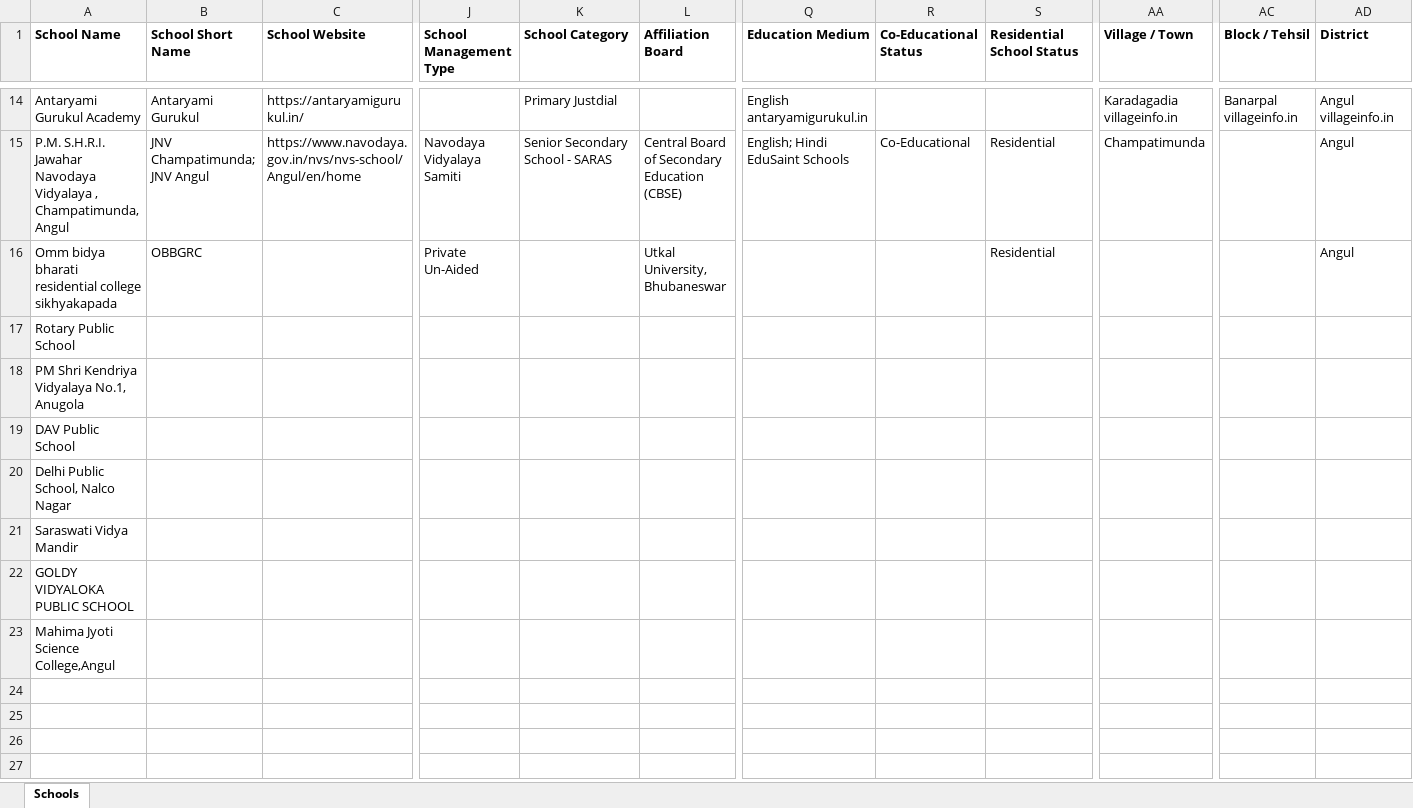
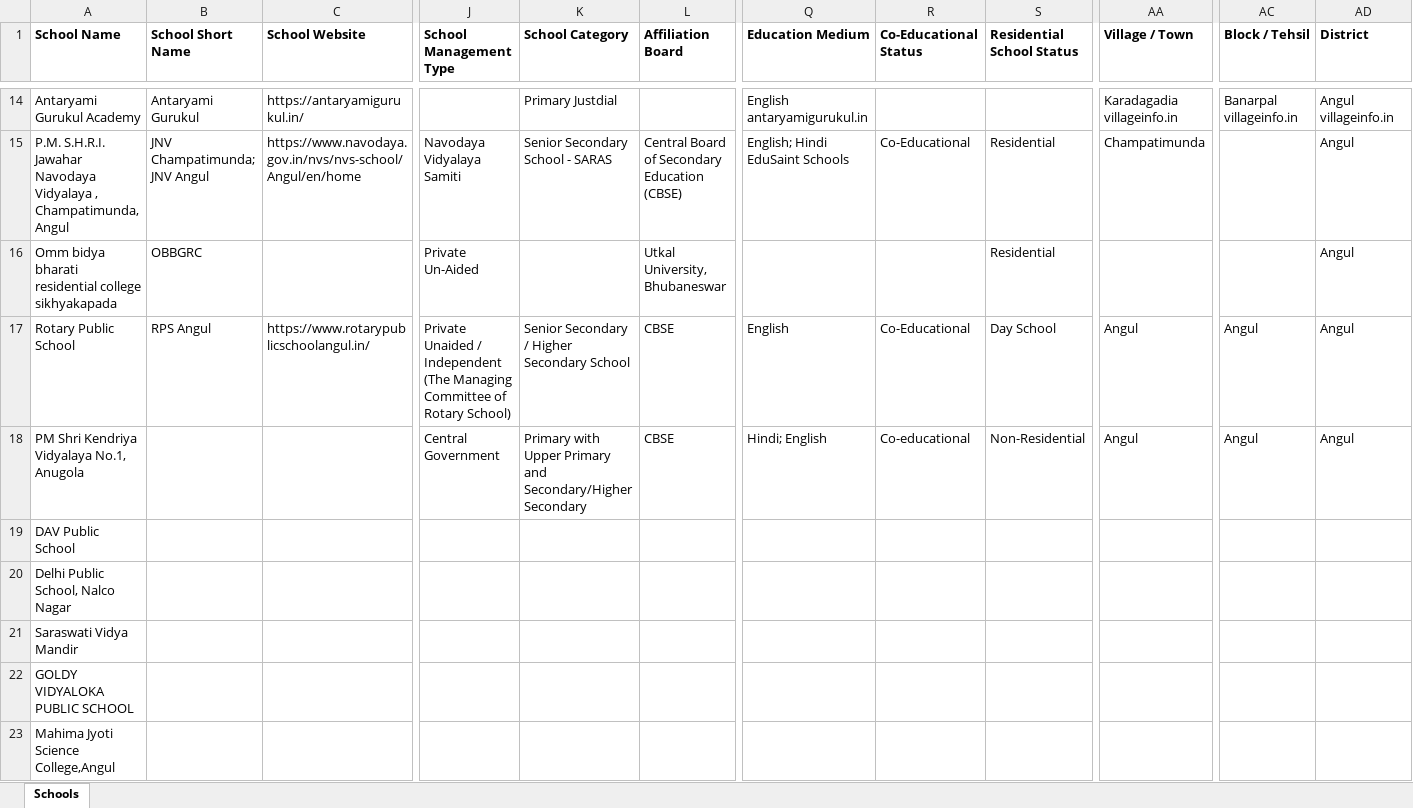
Before and after one commit to anandsagar6/School_Data_Scraper, an Excel workbook: Temp_Data/Odisha_Angul_temporary_schools.xlsx, sheet Schools, drawn as a sheet; only a part is shown, gaps mark what is left out; values as stored, in another font and other column widths than the file's, no borders; the diff covers the shown part only; the diff names each change by its address in the sheet, - before the commit and + after, or states it on an @@ line.

```diff
--- a/Temp_Data/Odisha_Angul_temporary_schools.xlsx (sheet Schools)
+++ b/Temp_Data/Odisha_Angul_temporary_schools.xlsx (sheet Schools)
-B17 (School Short Name): (empty)
+B17 (School Short Name): RPS Angul
-C17 (School Website): (empty)
+C17 (School Website): https://www.rotarypublicschoolangul.in/
-J17 (School Management Type): (empty)
+J17 (School Management Type): Private Unaided / Independent (The Managing Committee of Rotary School)
-K17 (School Category): (empty)
+K17 (School Category): Senior Secondary / Higher Secondary School
-L17:L18 (Affiliation Board): (empty)
+L17:L18 (Affiliation Board): CBSE
-Q17 (Education Medium): (empty)
+Q17 (Education Medium): English
-R17 (Co-Educational Status): (empty)
+R17 (Co-Educational Status): Co-Educational
-S17 (Residential School Status): (empty)
+S17 (Residential School Status): Day School
-AA17:AA18 (Village / Town): (empty)
+AA17:AA18 (Village / Town): Angul
-AC17:AC18 (Block / Tehsil): (empty)
+AC17:AC18 (Block / Tehsil): Angul
-AD17:AD18 (District): (empty)
+AD17:AD18 (District): Angul
-J18 (School Management Type): (empty)
+J18 (School Management Type): Central Government
-K18 (School Category): (empty)
+K18 (School Category): Primary with Upper Primary and Secondary/Higher Secondary
-Q18 (Education Medium): (empty)
+Q18 (Education Medium): Hindi; English
-R18 (Co-Educational Status): (empty)
+R18 (Co-Educational Status): Co-educational
-S18 (Residential School Status): (empty)
+S18 (Residential School Status): Non-Residential
```
Also changed, not shown: 22 edited cells elsewhere in this sheet, Excel_Data/current_data.xlsx, Excel_Data/master_data.xlsx, 1 other file.
